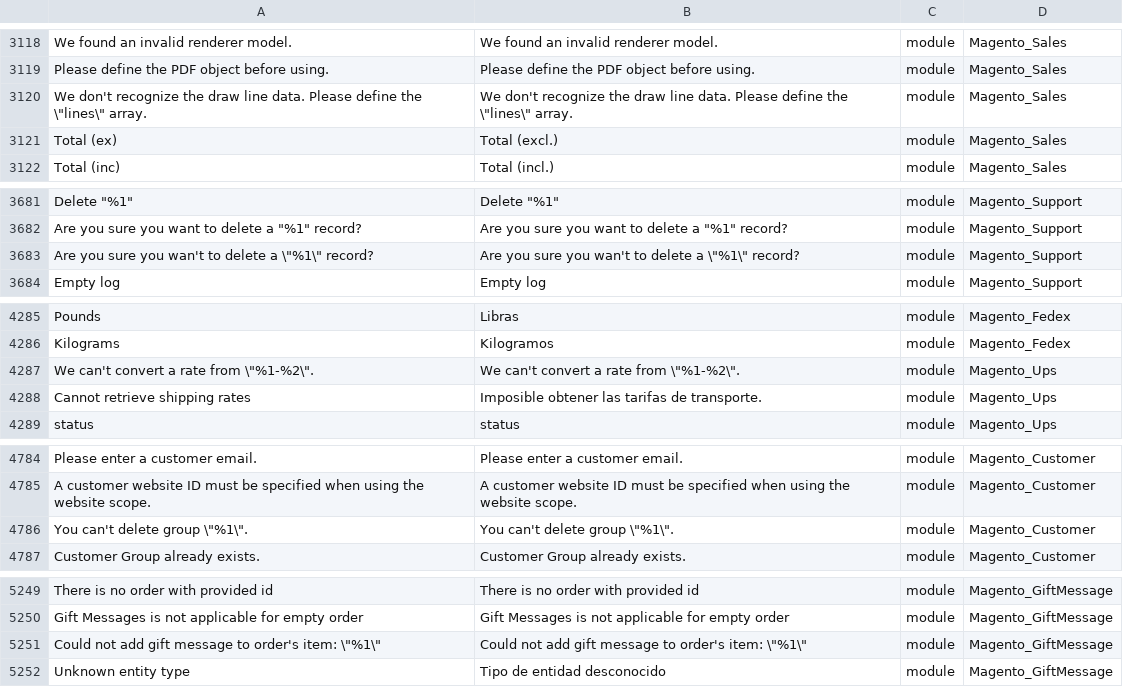
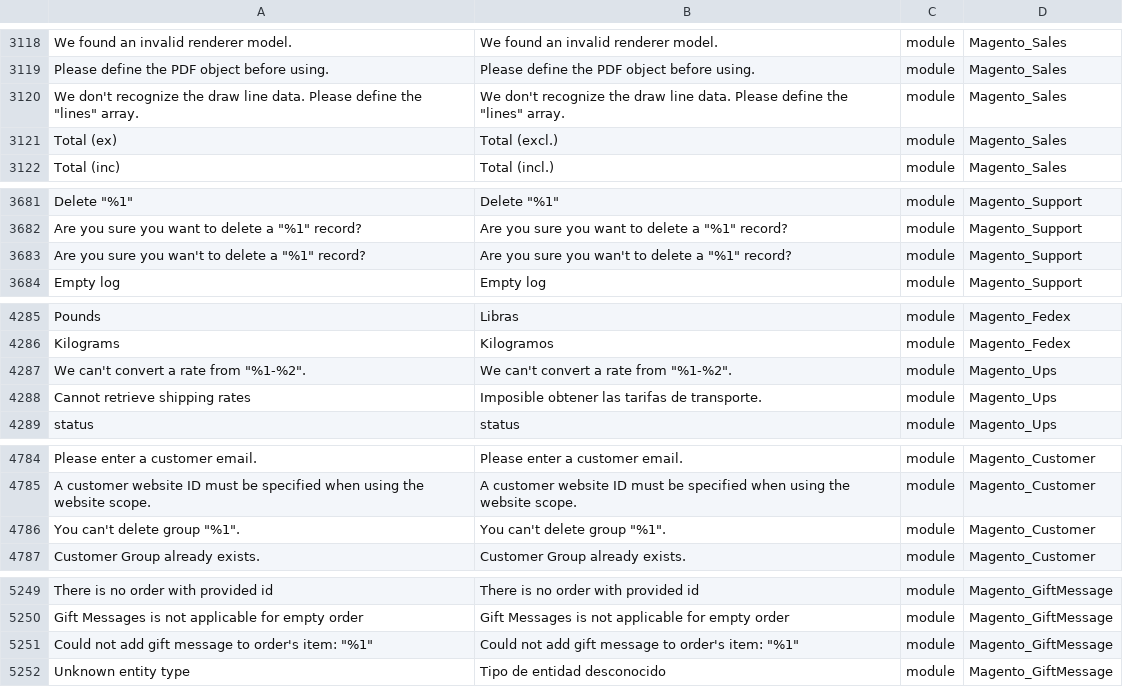
Before and after one commit to eusonlito/magento2-language-es_es, a CSV file: es_ES.csv, drawn as a sheet; only a part is shown, gaps mark what is left out; the diff covers the shown part only.

```diff
--- a/es_ES.csv
+++ b/es_ES.csv
@@ -3119,3 +3119,3 @@
 "Please define the PDF object before using.","Please define the PDF object before using.","module","Magento_Sales"
-"We don't recognize the draw line data. Please define the \""lines\"" array.","We don't recognize the draw line data. Please define the \""lines\"" array.","module","Magento_Sales"
+"We don't recognize the draw line data. Please define the ""lines"" array.","We don't recognize the draw line data. Please define the ""lines"" array.","module","Magento_Sales"
 "Total (ex)","Total (excl.)","module","Magento_Sales"
@@ -3682,3 +3682,3 @@
 "Are you sure you want to delete a ""%1"" record?","Are you sure you want to delete a ""%1"" record?","module","Magento_Support"
-"Are you sure you wan't to delete a \""%1\"" record?","Are you sure you wan't to delete a \""%1\"" record?","module","Magento_Support"
+"Are you sure you wan't to delete a ""%1"" record?","Are you sure you wan't to delete a ""%1"" record?","module","Magento_Support"
 "Empty log","Empty log","module","Magento_Support"
@@ -4286,3 +4286,3 @@
 "Kilograms","Kilogramos","module","Magento_Fedex"
-"We can't convert a rate from \""%1-%2\"".","We can't convert a rate from \""%1-%2\"".","module","Magento_Ups"
+"We can't convert a rate from ""%1-%2"".","We can't convert a rate from ""%1-%2"".","module","Magento_Ups"
 "Cannot retrieve shipping rates","Imposible obtener las tarifas de transporte.","module","Magento_Ups"
@@ -4785,3 +4785,3 @@
 "A customer website ID must be specified when using the website scope.","A customer website ID must be specified when using the website scope.","module","Magento_Customer"
-"You can't delete group \""%1\"".","You can't delete group \""%1\"".","module","Magento_Customer"
+"You can't delete group ""%1"".","You can't delete group ""%1"".","module","Magento_Customer"
 "Customer Group already exists.","Customer Group already exists.","module","Magento_Customer"
@@ -5250,3 +5250,3 @@
 "Gift Messages is not applicable for empty order","Gift Messages is not applicable for empty order","module","Magento_GiftMessage"
-"Could not add gift message to order's item: \""%1\""","Could not add gift message to order's item: \""%1\""","module","Magento_GiftMessage"
+"Could not add gift message to order's item: ""%1""","Could not add gift message to order's item: ""%1""","module","Magento_GiftMessage"
 "Unknown entity type","Tipo de entidad desconocido","module","Magento_GiftMessage"
```
Also changed, not shown: 42 edited cells elsewhere in this file, 1 other file.
